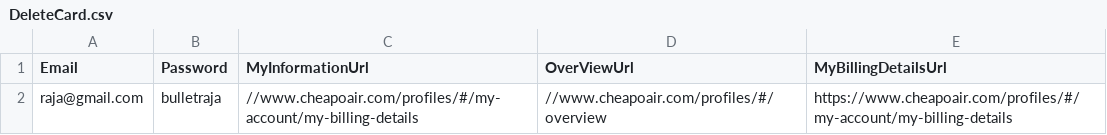
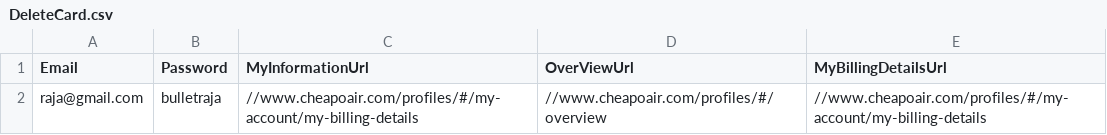
Before and after one commit to vishalsharma083/Fareportal.UserProfile.Web.UI.Tests, a CSV file: AppData/DeleteCard.csv, drawn as a sheet.

```diff
--- a/AppData/DeleteCard.csv
+++ b/AppData/DeleteCard.csv
@@ -1,2 +1,2 @@
 Email,Password,MyInformationUrl,OverViewUrl,MyBillingDetailsUrl
-raja@gmail.com,bulletraja,//www.cheapoair.com/profiles/#/my-account/my-billing-details,//www.cheapoair.com/profiles/#/overview,https://www.cheapoair.com/profiles/#/my-account/my-billing-details
+raja@gmail.com,bulletraja,//www.cheapoair.com/profiles/#/my-account/my-billing-details,//www.cheapoair.com/profiles/#/overview,//www.cheapoair.com/profiles/#/my-account/my-billing-details
```
Also changed, not shown: 3 other files.
